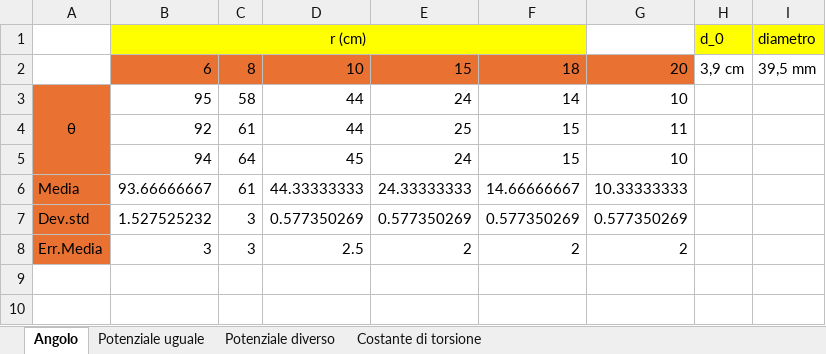
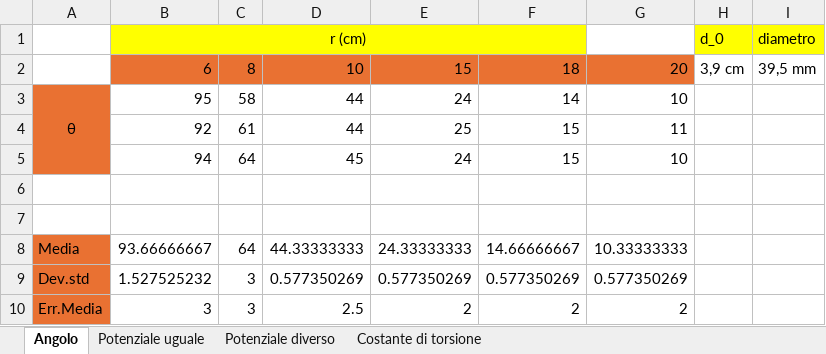
Before and after one commit to matteodeclich/Esperienze-in-laboratorio, an Excel workbook: Coulomb.xlsx, sheet Angolo, drawn as a sheet; values as stored, in another font and other column widths than the file's, no borders; addresses are those after the commit; the diff names each change by its address in the sheet, - before the commit and + after, or states it on an @@ line.

Commit message:
Aggiornamento file excel

```diff
--- a/Coulomb.xlsx (sheet Angolo)
+++ b/Coulomb.xlsx (sheet Angolo)
+row 6: (empty)
+row 7: (empty)
-C8: 61
+C8: 64
```
